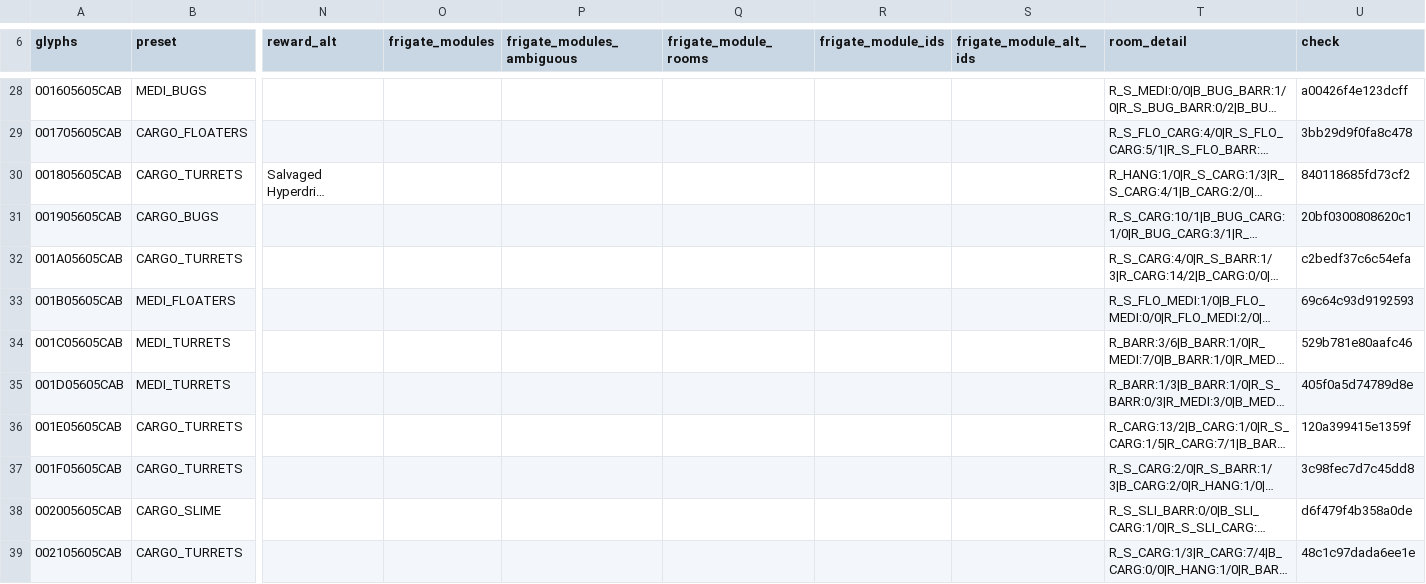
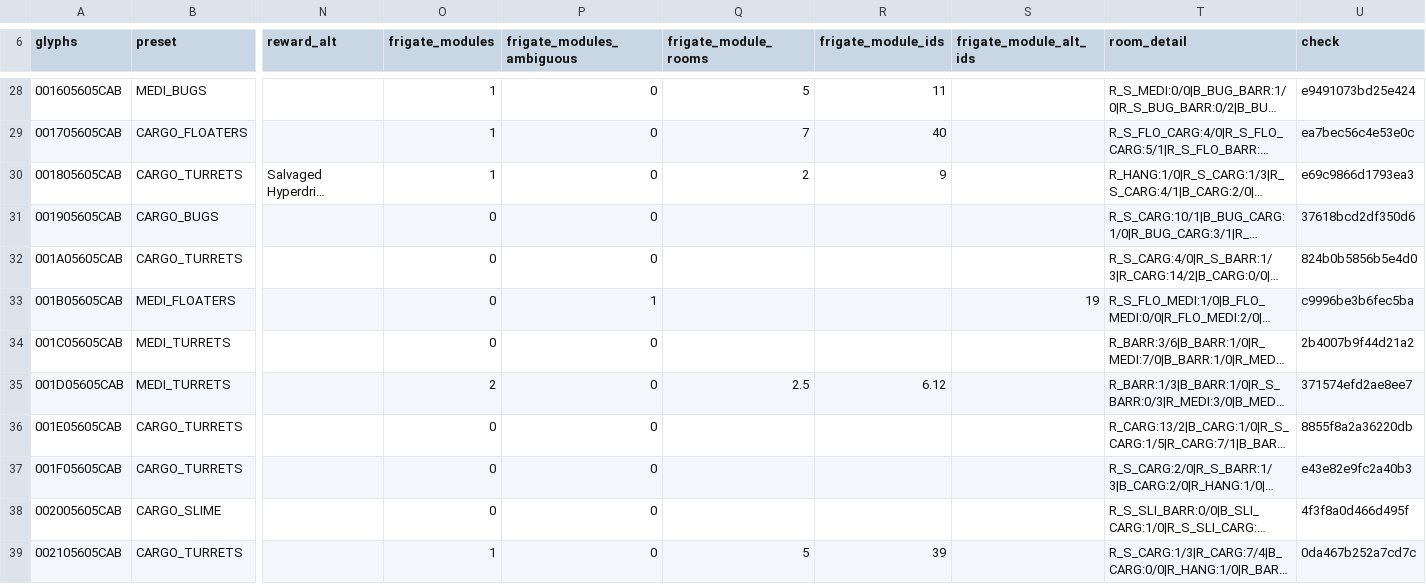
Before and after one commit to vikkitor93-coder/nms-derelict-atlas, a CSV file: regions/g00/05/605/05605CAB.csv, drawn as a sheet; only a part is shown, gaps mark what is left out; long unchanged cells end in …; the diff covers the shown part only; the diff names each change by its address in the sheet, - before the commit and + after, or states it on an @@ line.

```diff
--- a/regions/g00/05/605/05605CAB.csv
+++ b/regions/g00/05/605/05605CAB.csv
-O28:O30 (frigate_modules): (empty)
+O28:O30 (frigate_modules): 1
-P28:P32 (frigate_modules_ambiguous): (empty)
+P28:P32 (frigate_modules_ambiguous): 0
-Q28 (frigate_module_rooms): (empty)
+Q28 (frigate_module_rooms): 5
-R28 (frigate_module_ids): (empty)
+R28 (frigate_module_ids): 11
-U28 (check): a00426f4e123dcff
+U28 (check): e9491073bd25e424
-Q29 (frigate_module_rooms): (empty)
+Q29 (frigate_module_rooms): 7
-R29 (frigate_module_ids): (empty)
+R29 (frigate_module_ids): 40
-U29 (check): 3bb29d9f0fa8c478
+U29 (check): ea7bec56c4e53e0c
-Q30 (frigate_module_rooms): (empty)
+Q30 (frigate_module_rooms): 2
-R30 (frigate_module_ids): (empty)
+R30 (frigate_module_ids): 9
-U30 (check): 840118685fd73cf2
+U30 (check): e69c9866d1793ea3
-O31:O34 (frigate_modules): (empty)
+O31:O34 (frigate_modules): 0
-U31 (check): 20bf0300808620c1
+U31 (check): 37618bcd2df350d6
-U32 (check): c2bedf37c6c54efa
+U32 (check): 824b0b5856b5e4d0
-P33 (frigate_modules_ambiguous): (empty)
+P33 (frigate_modules_ambiguous): 1
-S33 (frigate_module_alt_ids): (empty)
+S33 (frigate_module_alt_ids): 19
-U33 (check): 69c64c93d9192593
+U33 (check): c9996be3b6fec5ba
-P34:P39 (frigate_modules_ambiguous): (empty)
+P34:P39 (frigate_modules_ambiguous): 0
-U34 (check): 529b781e80aafc46
+U34 (check): 2b4007b9f44d21a2
-O35 (frigate_modules): (empty)
+O35 (frigate_modules): 2
-Q35 (frigate_module_rooms): (empty)
+Q35 (frigate_module_rooms): 2.5
-R35 (frigate_module_ids): (empty)
+R35 (frigate_module_ids): 6.12
-U35 (check): 405f0a5d74789d8e
+U35 (check): 371574efd2ae8ee7
-O36:O38 (frigate_modules): (empty)
+O36:O38 (frigate_modules): 0
-U36 (check): 120a399415e1359f
+U36 (check): 8855f8a2a36220db
-U37 (check): 3c98fec7d7c45dd8
+U37 (check): e43e82e9fc2a40b3
-U38 (check): d6f479f4b358a0de
+U38 (check): 4f3f8a0d466d495f
-O39 (frigate_modules): (empty)
+O39 (frigate_modules): 1
-Q39 (frigate_module_rooms): (empty)
+Q39 (frigate_module_rooms): 5
-R39 (frigate_module_ids): (empty)
+R39 (frigate_module_ids): 39
-U39 (check): 48c1c97dada6ee1e
+U39 (check): 0da467b252a7cd7c
```
Also changed, not shown: 128 edited cells elsewhere in this file, regions/g00/05/605/05605CAA.csv, 1 other file.
